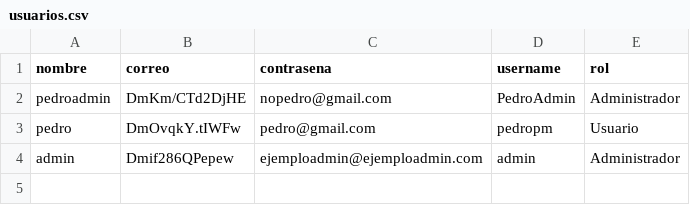
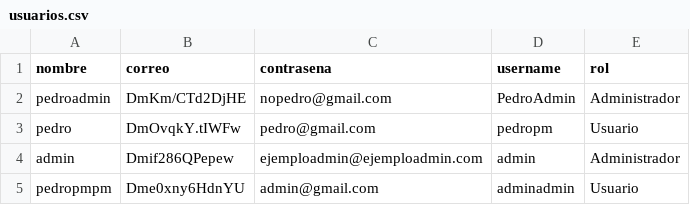
Before and after one commit to PedroPM-775/Slay-the-Pato, a CSV file: CSV/usuarios.csv, drawn as a sheet.

```diff
--- a/CSV/usuarios.csv
+++ b/CSV/usuarios.csv
@@ -4 +4,2 @@ pedro,DmOvqkY.tIWFw,pedro@gmail.com,pedropm,Usuario
 admin,Dmif286QPepew,ejemploadmin@ejemploadmin.com,admin,Administrador
+pedropmpm,Dme0xny6HdnYU,admin@gmail.com,adminadmin,Usuario
```
Also changed, not shown: 15 other files.
